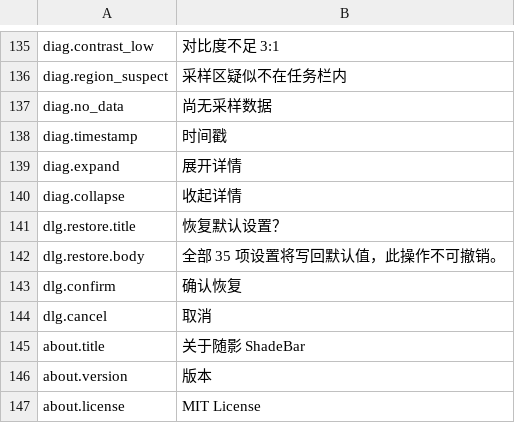
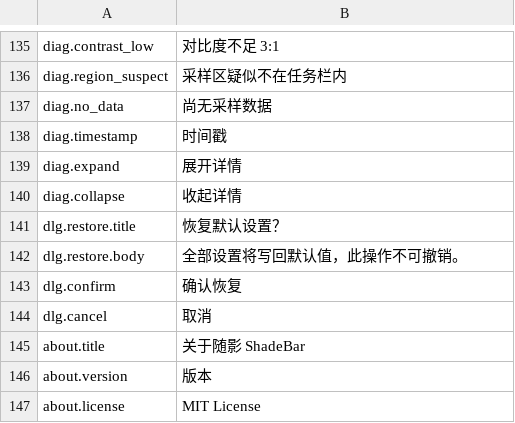
Before and after one commit to Yi-One1/ShadeBar, a TSV file: resources/lang/zh-CN.tsv, drawn as a sheet; only a part is shown, gaps mark what is left out; the diff covers the shown part only.

```diff
--- a/resources/lang/zh-CN.tsv
+++ b/resources/lang/zh-CN.tsv
@@ -141,3 +141,3 @@ diag.collapse	收起详情
 dlg.restore.title	恢复默认设置？
-dlg.restore.body	全部 35 项设置将写回默认值，此操作不可撤销。
+dlg.restore.body	全部设置将写回默认值，此操作不可撤销。
 dlg.confirm	确认恢复
```
Also changed, not shown: 40 added rows elsewhere in this file, resources/lang/en-US.tsv, 23 other files.
